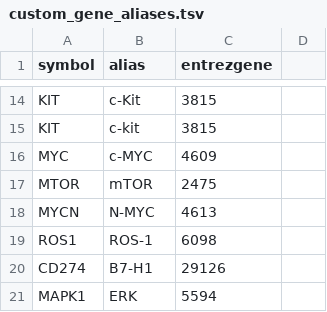
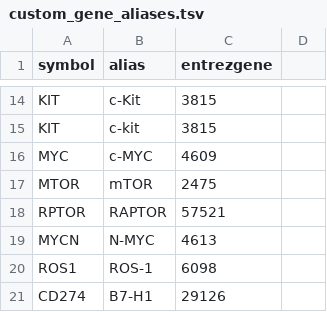
Before and after one commit to sigven/geneOncoX, a TSV file: data-raw/custom_gene_aliases.tsv, drawn as a sheet; only a part is shown, gaps mark what is left out; the shorter side is filled out with more unchanged rows; the diff names each change by its address in the sheet, - before the commit and + after, or states it on an @@ line.

```diff
--- a/data-raw/custom_gene_aliases.tsv
+++ b/data-raw/custom_gene_aliases.tsv
+row 18: RPTOR | RAPTOR | 57521
```
Also changed, not shown: 4 other files.
